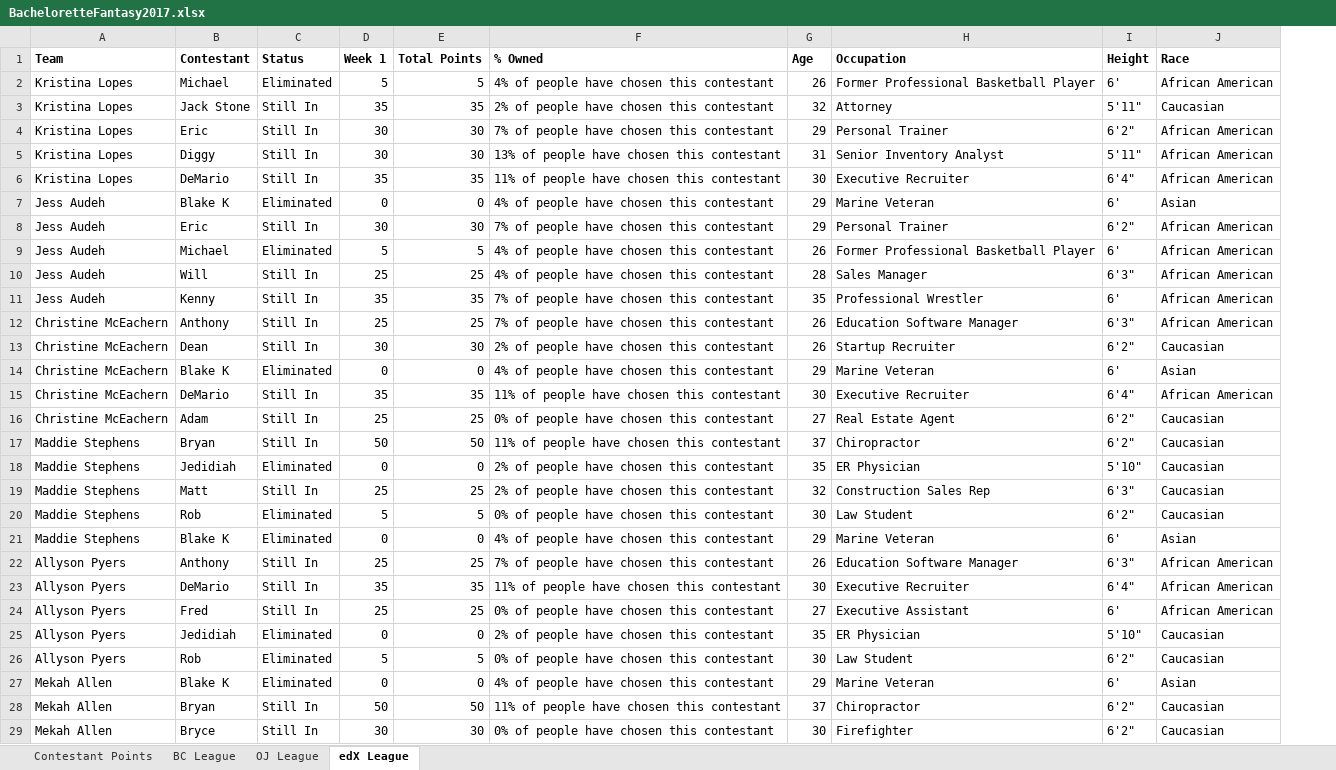
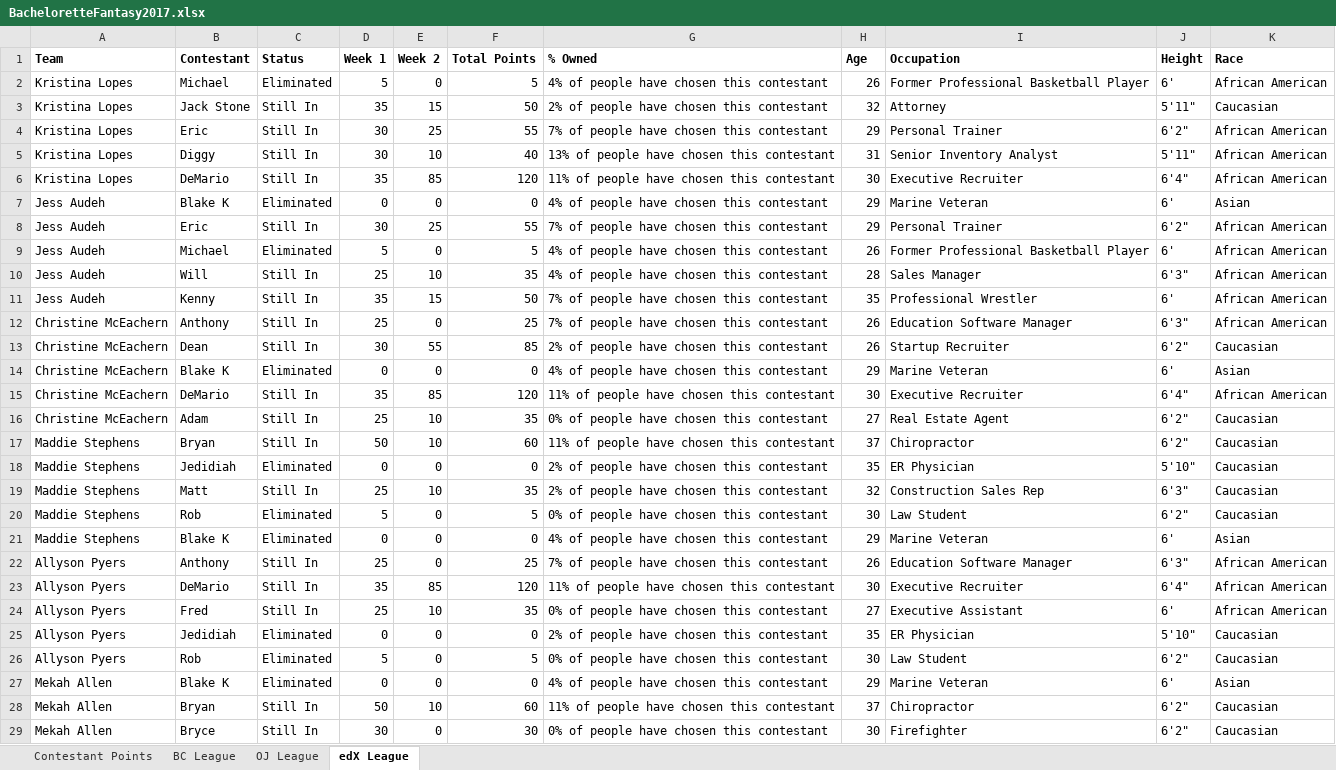
Before and after one commit to Changman126/Personal-Dashboards, an Excel workbook: 2017 Bachelorette Fantasy/BacheloretteFantasy2017.xlsx, sheet edX League, drawn as a sheet; only a part is shown; values as stored, in another font and other column widths than the file's, no borders; addresses are those after the commit; the diff covers the shown part only; the diff names each change by its address in the sheet, - before the commit and + after, or states it on an @@ line.

Commit message:
Week 2 Updates

```diff
--- a/2017 Bachelorette Fantasy/BacheloretteFantasy2017.xlsx (sheet edX League)
+++ b/2017 Bachelorette Fantasy/BacheloretteFantasy2017.xlsx (sheet edX League)
+column E (Week 2), rows 2-29: 0 | 15 | 25 | 10 | 85 | 0 | 25 | 0 | 10 | 15 | 0 | 55 | 0 | 85 | 10 | 10 | 0 | 10 | 0 | 0 | 0 | 85 | 10 | 0 | 0 | 0 | 10 | 0
-F3 (Total Points): 35
+F3 (Total Points): 50
-F4 (Total Points): 30
+F4 (Total Points): 55
-F5 (Total Points): 30
+F5 (Total Points): 40
-F6 (Total Points): 35
+F6 (Total Points): 120
-F8 (Total Points): 30
+F8 (Total Points): 55
-F10 (Total Points): 25
+F10 (Total Points): 35
-F11 (Total Points): 35
+F11 (Total Points): 50
-F13 (Total Points): 30
+F13 (Total Points): 85
-F15 (Total Points): 35
+F15 (Total Points): 120
-F16 (Total Points): 25
+F16 (Total Points): 35
-F17 (Total Points): 50
+F17 (Total Points): 60
-F19 (Total Points): 25
+F19 (Total Points): 35
-F23 (Total Points): 35
+F23 (Total Points): 120
-F24 (Total Points): 25
+F24 (Total Points): 35
-F28 (Total Points): 50
+F28 (Total Points): 60
```
Also changed, not shown: 21 edited cells elsewhere in this sheet, sheet OJ League, sheet BC League, sheet Contestant Points, formulas that keep their value, 1 other file.
